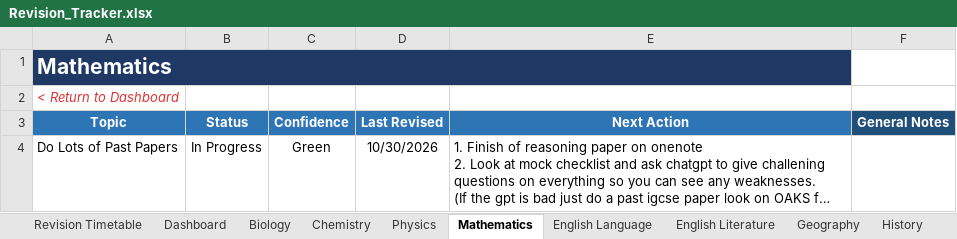
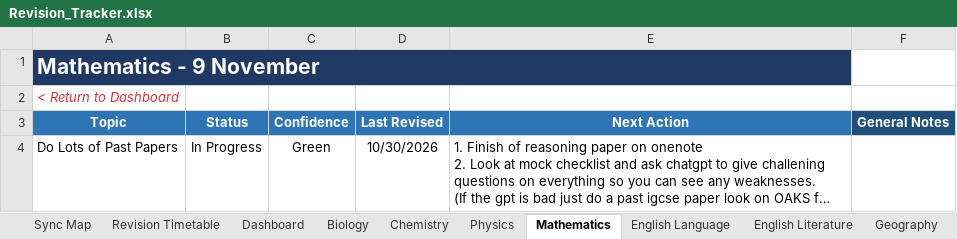
Before and after one commit to Chinedu-stack/Python_Stuff-Replit, an Excel workbook: revision tracker/Revision_Tracker.xlsx, sheet Mathematics, drawn as a sheet; long unchanged cells end in …; values as stored, in another font and other column widths than the file's, no borders; conditional formats and table styles not drawn; the diff names each change by its address in the sheet, - before the commit and + after, or states it on an @@ line.

```diff
--- a/revision tracker/Revision_Tracker.xlsx (sheet Mathematics)
+++ b/revision tracker/Revision_Tracker.xlsx (sheet Mathematics)
+sheet tab: Sync Map
-A1 (Topic): Mathematics
+A1 (Topic): Mathematics - 9 November
```
Also changed, not shown: sheet Dashboard, sheet Revision Timetable, sheet Computer Science, sheet History 1 - Medicine & America, sheet Spanish Listening, sheet Physics, 5 more sheets, other sheet tabs, formulas that keep their value, hidden cells, 4 other files.
